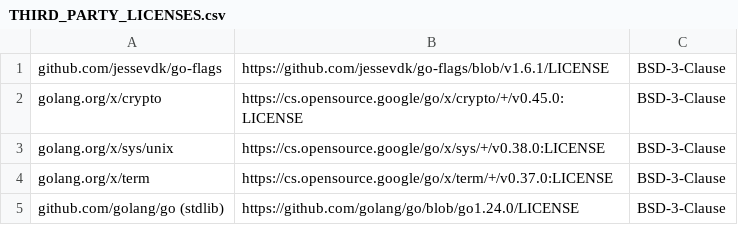
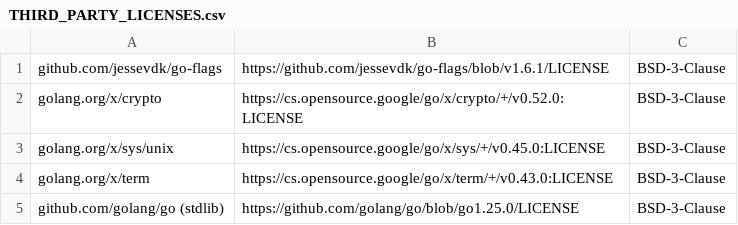
Before and after one commit to yoshi389111/git-caesar, a CSV file: licenses/THIRD_PARTY_LICENSES.csv, drawn as a sheet.

Commit message:
:wrench: env: update THIRD_PARTY_LICENSES.csv

```diff
--- a/licenses/THIRD_PARTY_LICENSES.csv
+++ b/licenses/THIRD_PARTY_LICENSES.csv
@@ -1,5 +1,5 @@
 github.com/jessevdk/go-flags,https://github.com/jessevdk/go-flags/blob/v1.6.1/LICENSE,BSD-3-Clause
-golang.org/x/crypto,https://cs.opensource.google/go/x/crypto/+/v0.45.0:LICENSE,BSD-3-Clause
-golang.org/x/sys/unix,https://cs.opensource.google/go/x/sys/+/v0.38.0:LICENSE,BSD-3-Clause
-golang.org/x/term,https://cs.opensource.google/go/x/term/+/v0.37.0:LICENSE,BSD-3-Clause
-github.com/golang/go (stdlib),https://github.com/golang/go/blob/go1.24.0/LICENSE,BSD-3-Clause
+golang.org/x/crypto,https://cs.opensource.google/go/x/crypto/+/v0.52.0:LICENSE,BSD-3-Clause
+golang.org/x/sys/unix,https://cs.opensource.google/go/x/sys/+/v0.45.0:LICENSE,BSD-3-Clause
+golang.org/x/term,https://cs.opensource.google/go/x/term/+/v0.43.0:LICENSE,BSD-3-Clause
+github.com/golang/go (stdlib),https://github.com/golang/go/blob/go1.25.0/LICENSE,BSD-3-Clause
```
